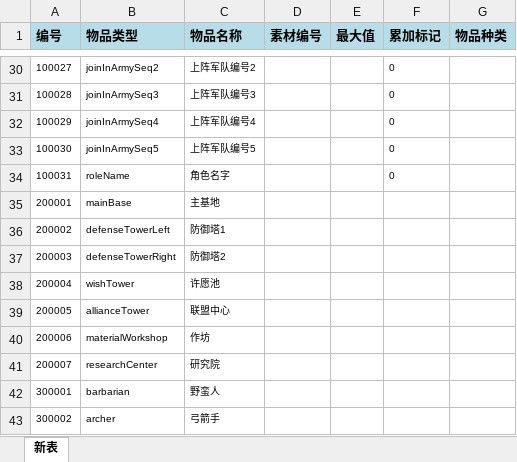
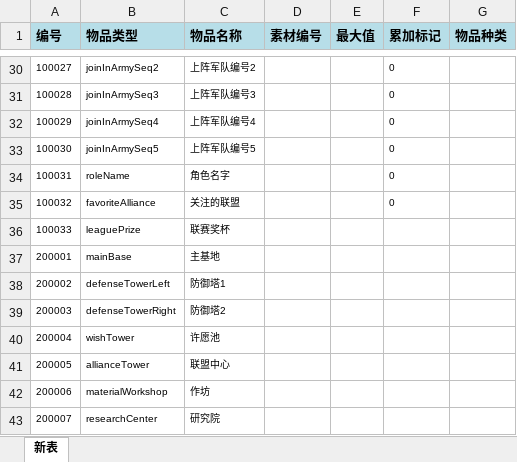
Before and after one commit to dingzheng8866/gamefun, an Excel workbook: gfconf/conf/item.xlsx, sheet 新表, drawn as a sheet; only a part is shown, gaps mark what is left out; the shorter side is filled out with more unchanged rows; values as stored, in another font and other column widths than the file's, no borders; the diff names each change by its address in the sheet, - before the commit and + after, or states it on an @@ line.

```diff
--- a/gfconf/conf/item.xlsx (sheet 新表)
+++ b/gfconf/conf/item.xlsx (sheet 新表)
+row 35: 100032 | favoriteAlliance | 关注的联盟 |  |  | 0
+row 36: 100033 | leaguePrize | 联赛奖杯
```
Also changed, not shown: gfconf/conf/const.xlsx, 30 other files.
